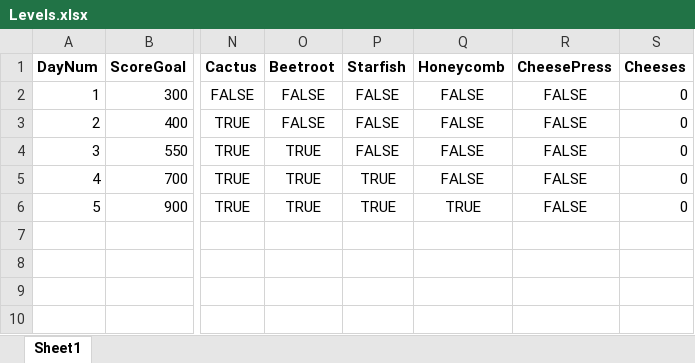
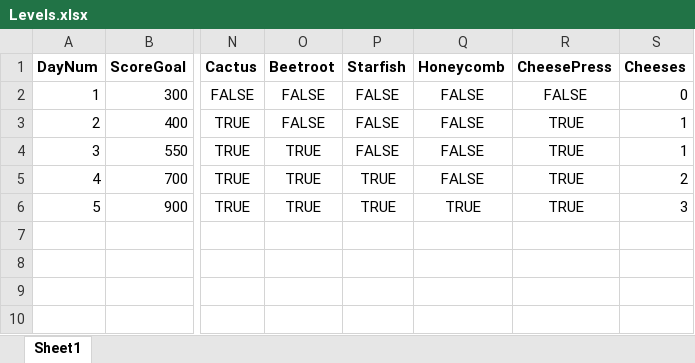
Before and after one commit to NightAngel47/Normal-Pizza-for-Normal-People, an Excel workbook: Normal Pizza for Normal People/Assets/Levels.xlsx, sheet Sheet1, drawn as a sheet; only a part is shown, gaps mark what is left out; values as stored, in another font and other column widths than the file's, no borders; table styles not drawn; the diff names each change by its address in the sheet, - before the commit and + after, or states it on an @@ line.

Commit message:
Added Cheese Press to Levels

```diff
--- a/Normal Pizza for Normal People/Assets/Levels.xlsx (sheet Sheet1)
+++ b/Normal Pizza for Normal People/Assets/Levels.xlsx (sheet Sheet1)
-R3:R6 (CheesePress): FALSE
+R3:R6 (CheesePress): TRUE
-S3:S4 (Cheeses): 0
+S3:S4 (Cheeses): 1
-S5 (Cheeses): 0
+S5 (Cheeses): 2
-S6 (Cheeses): 0
+S6 (Cheeses): 3
```
Also changed, not shown: 1 other file.
